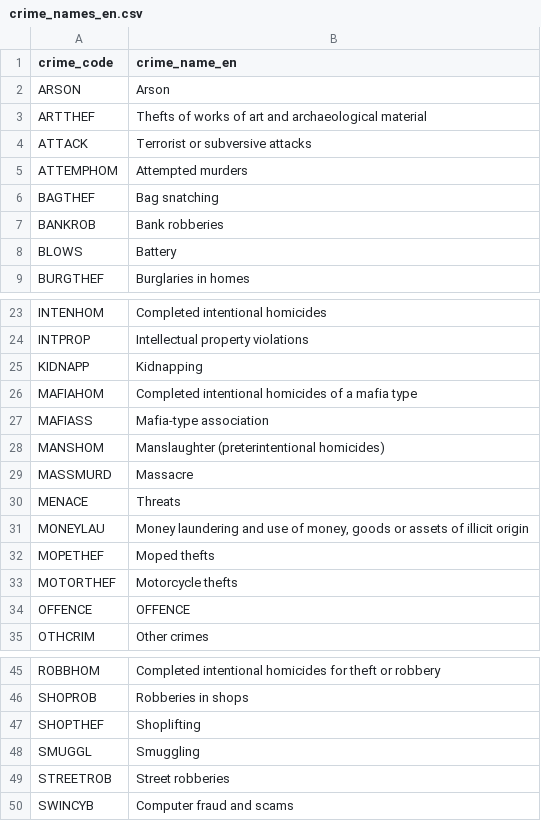
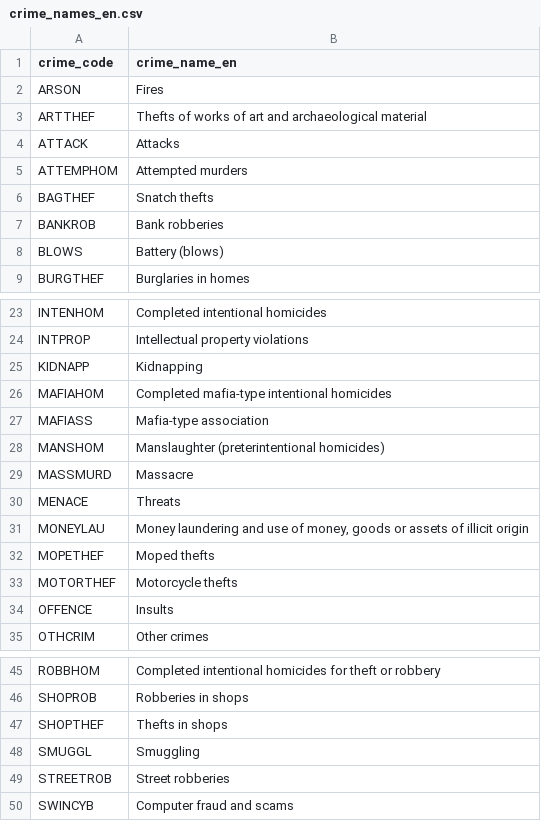
Before and after one commit to MaxS185/crime-analysis-italy, a CSV file: crime_analysis/seeds/crime_names_en.csv, drawn as a sheet; only a part is shown, gaps mark what is left out.

Commit message:
Add live app link, ISTAT data licence note, fix English crime names

```diff
--- a/crime_analysis/seeds/crime_names_en.csv
+++ b/crime_analysis/seeds/crime_names_en.csv
@@ -1,9 +1,9 @@
 crime_code,crime_name_en
-ARSON,Arson
+ARSON,Fires
 ARTTHEF,Thefts of works of art and archaeological material
-ATTACK,Terrorist or subversive attacks
+ATTACK,Attacks
 ATTEMPHOM,Attempted murders
-BAGTHEF,Bag snatching
+BAGTHEF,Snatch thefts
 BANKROB,Bank robberies
-BLOWS,Battery
+BLOWS,Battery (blows)
 BURGTHEF,Burglaries in homes
@@ -25,3 +25,3 @@ INTPROP,Intellectual property violations
 KIDNAPP,Kidnapping
-MAFIAHOM,Completed intentional homicides of a mafia type
+MAFIAHOM,Completed mafia-type intentional homicides
 MAFIASS,Mafia-type association
@@ -33,3 +33,3 @@ MOPETHEF,Moped thefts
 MOTORTHEF,Motorcycle thefts
-OFFENCE,OFFENCE
+OFFENCE,Insults
 OTHCRIM,Other crimes
@@ -46,3 +46,3 @@ ROBBHOM,Completed intentional homicides for theft or robbery
 SHOPROB,Robberies in shops
-SHOPTHEF,Shoplifting
+SHOPTHEF,Thefts in shops
 SMUGGL,Smuggling
```
Also changed, not shown: 2 other files.
